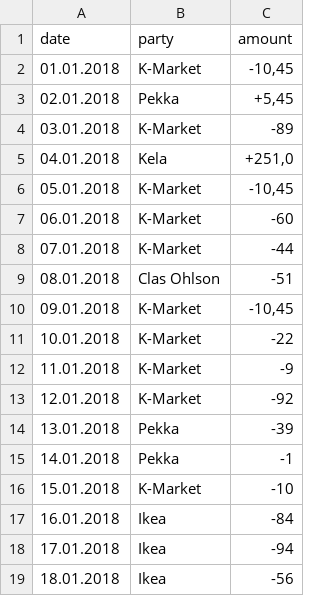
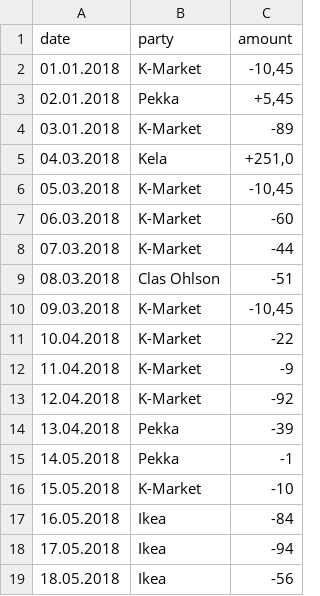
Before and after one commit to andersnylund/simple-budget-app, a CSV file: danskeTestData.csv, drawn as a sheet.

```diff
--- a/danskeTestData.csv
+++ b/danskeTestData.csv
@@ -4,16 +4,16 @@ date;party;amount
 03.01.2018;K-Market;-89
-04.01.2018;Kela;+251,0
-05.01.2018;K-Market;-10,45
-06.01.2018;K-Market;-60
-07.01.2018;K-Market;-44
-08.01.2018;Clas Ohlson;-51
-09.01.2018;K-Market;-10,45
-10.01.2018;K-Market;-22
-11.01.2018;K-Market;-9
-12.01.2018;K-Market;-92
-13.01.2018;Pekka;-39
-14.01.2018;Pekka;-1
-15.01.2018;K-Market;-10
-16.01.2018;Ikea;-84
-17.01.2018;Ikea;-94
-18.01.2018;Ikea;-56
+04.03.2018;Kela;+251,0
+05.03.2018;K-Market;-10,45
+06.03.2018;K-Market;-60
+07.03.2018;K-Market;-44
+08.03.2018;Clas Ohlson;-51
+09.03.2018;K-Market;-10,45
+10.04.2018;K-Market;-22
+11.04.2018;K-Market;-9
+12.04.2018;K-Market;-92
+13.04.2018;Pekka;-39
+14.05.2018;Pekka;-1
+15.05.2018;K-Market;-10
+16.05.2018;Ikea;-84
+17.05.2018;Ikea;-94
+18.05.2018;Ikea;-56
```
Also changed, not shown: 13 other files.
